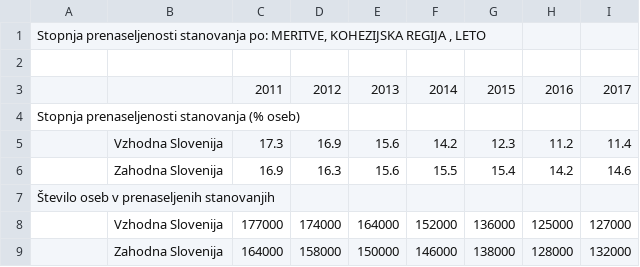
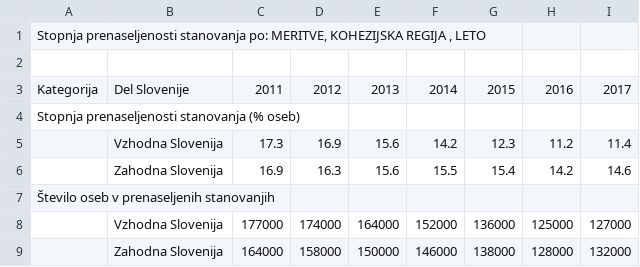
Before and after one commit to jan248/APPR-2018-19, a CSV file: podatki/Prenaseljenost stanovanj.csv, drawn as a sheet; only a part is shown.

```diff
--- a/podatki/Prenaseljenost stanovanj.csv
+++ b/podatki/Prenaseljenost stanovanj.csv
@@ -2,3 +2,3 @@ Stopnja prenaseljenosti stanovanja po: MERITVE, KOHEZIJSKA REGIJA , LETO;;;;;;;;
 ;;;;;;;;
- ; ;2011;2012;2013;2014;2015;2016;2017
+Kategorija;Del Slovenije ;2011;2012;2013;2014;2015;2016;2017
 Stopnja prenaseljenosti stanovanja (% oseb);;;;;;;;
```
Also changed, not shown: podatki/Gradbena_dovoljenja_vrsta_stavbe.csv, podatki/Izobrazba_po_obcinah.csv, 17 other files.
